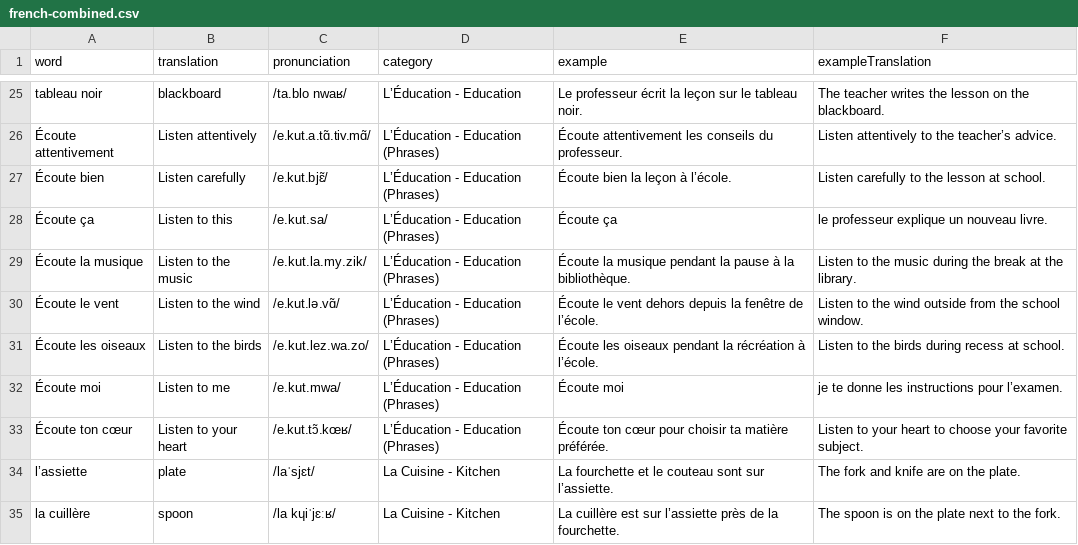
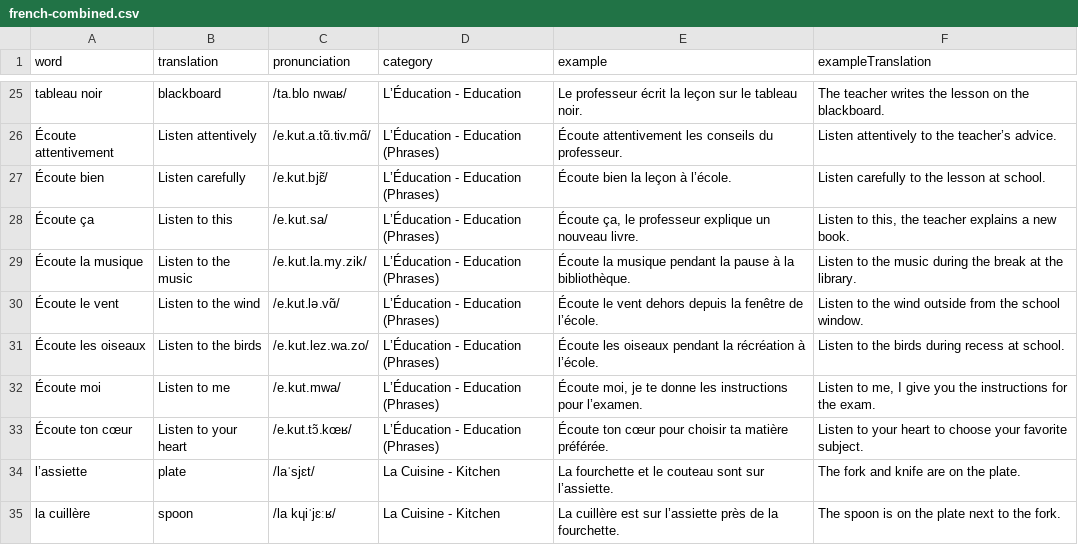
Before and after one commit to hthanhtam09/WordyWay, a CSV file: data/french-combined.csv, drawn as a sheet; only a part is shown, gaps mark what is left out; the diff covers the shown part only.

```diff
--- a/data/french-combined.csv
+++ b/data/french-combined.csv
@@ -27,3 +27,3 @@
 "Écoute bien","Listen carefully","/e.kut.bjɛ̃/","L’Éducation - Education (Phrases)","Écoute bien la leçon à l’école.","Listen carefully to the lesson at school."
-"Écoute ça","Listen to this","/e.kut.sa/","L’Éducation - Education (Phrases)","Écoute ça"," le professeur explique un nouveau livre."
+"Écoute ça","Listen to this","/e.kut.sa/","L’Éducation - Education (Phrases)","Écoute ça, le professeur explique un nouveau livre.","Listen to this, the teacher explains a new book."
 "Écoute la musique","Listen to the music","/e.kut.la.my.zik/","L’Éducation - Education (Phrases)","Écoute la musique pendant la pause à la bibliothèque.","Listen to the music during the break at the library."
@@ -31,3 +31,3 @@
 "Écoute les oiseaux","Listen to the birds","/e.kut.lez.wa.zo/","L’Éducation - Education (Phrases)","Écoute les oiseaux pendant la récréation à l’école.","Listen to the birds during recess at school."
-"Écoute moi","Listen to me","/e.kut.mwa/","L’Éducation - Education (Phrases)","Écoute moi"," je te donne les instructions pour l’examen."
+"Écoute moi","Listen to me","/e.kut.mwa/","L’Éducation - Education (Phrases)","Écoute moi, je te donne les instructions pour l’examen.","Listen to me, I give you the instructions for the exam."
 "Écoute ton cœur","Listen to your heart","/e.kut.tɔ̃.kœʁ/","L’Éducation - Education (Phrases)","Écoute ton cœur pour choisir ta matière préférée.","Listen to your heart to choose your favorite subject."
```
Also changed, not shown: 93 edited cells elsewhere in this file, data/french3.csv, 1 other file.
